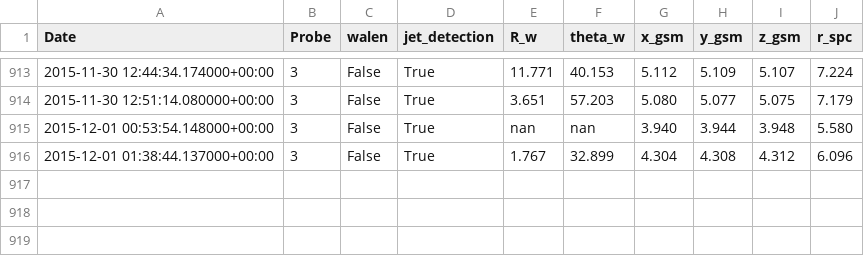
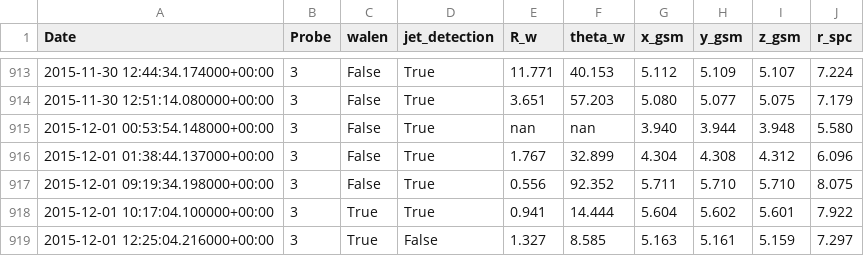
Before and after one commit to qudsiramiz/rcn, a CSV file: data/mms_jet_reversal_times.csv, drawn as a sheet; only a part is shown, gaps mark what is left out; the diff names each change by its address in the sheet, - before the commit and + after, or states it on an @@ line.

Commit message:
modified:   ../../../data/mms_jet_reversal_times.csv 	new file:   mms3_jet_reversal_check_20151201_013844.png 	new file:   mms3_jet_reversal_check_20151201_091934.png 	new file:   mms3_jet_reversal_check_20151201_101704.png 	new file:   ../mms_jet_reversal_check_20151201_013844.png 	new file:   ../mms_jet_reversal_check_20151201_091934.png 	new file:   ../mms_jet_reversal_check_20151201_101704.png 	mms3_jet_reversal_check_20151201_122504.png 	../mms_jet_reversal_check_20151201_122504.png

```diff
--- a/data/mms_jet_reversal_times.csv
+++ b/data/mms_jet_reversal_times.csv
+row 917: 2015-12-01 09:19:34.198000+00:00 | 3 | False | True | 0.556 | 92.352 | 5.711 | 5.710 | 5.710 | 8.075
+row 918: 2015-12-01 10:17:04.100000+00:00 | 3 | True | True | 0.941 | 14.444 | 5.604 | 5.602 | 5.601 | 7.922
+row 919: 2015-12-01 12:25:04.216000+00:00 | 3 | True | False | 1.327 | 8.585 | 5.163 | 5.161 | 5.159 | 7.297
```
Also changed, not shown: 6 other files.
